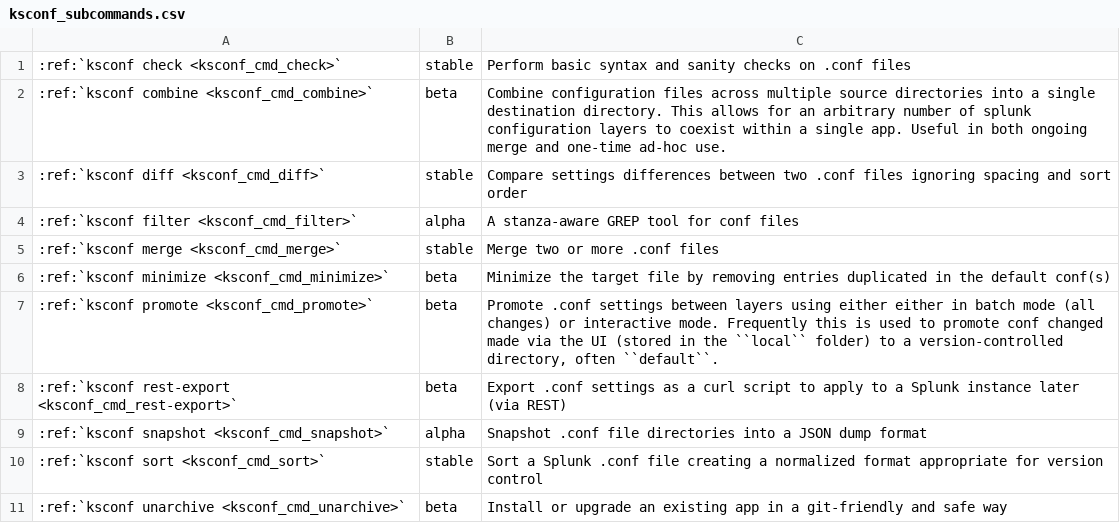
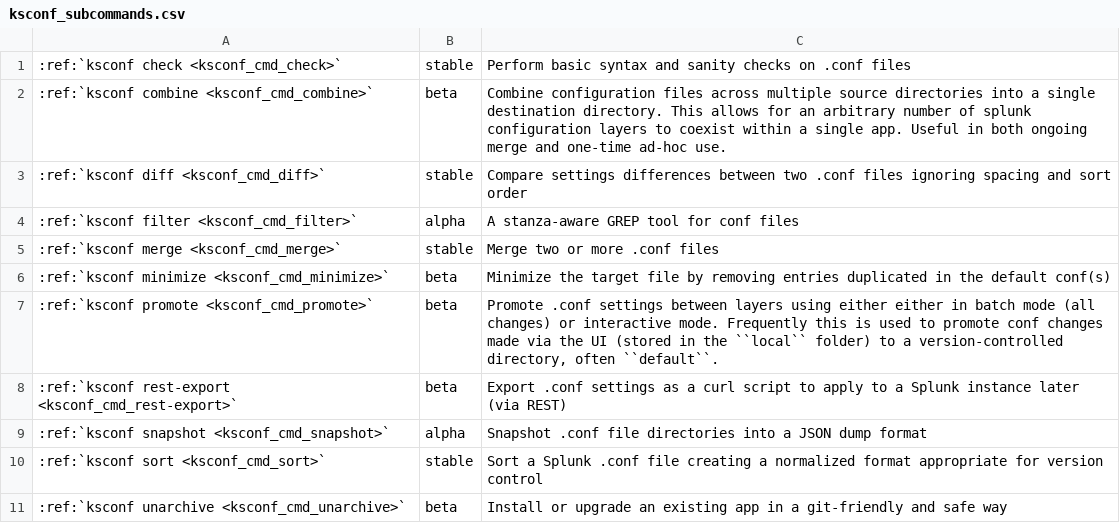
Before and after one commit to Kintyre/ksconf, a CSV file: docs/source/dyn/ksconf_subcommands.csv, drawn as a sheet.

Commit message:
Massive docs typo cleanup
Besides fixing a hundred typos, the following changes were made:

- Add new script to make the docs and launch a live copy in your browser.
- Add a lift-n-shift example to filter.
- Add a "contact us" page with some basic contact info.  (Mostly pulled in from
  the main README)
- Add ksconf merge example to docs (moved in from CLI help)
- Add all-in-one TA indexing tier example
- Add notes on how to un-minimize a configuration using merge.  (Partially
  moved from cli docs for minimize)
- Rework the entire write up on the "--explode-default" option for minimize.
- Add notes about pre-commit versions;  Upgrade them from the examples show,
  but don't feel the need to keep up with ksconf releases in general.
- Add note demonstrating the use of the pre-commit "SKIP" mechanism.
- Note a workaround for 'git ksdiff' if the 'git-difftool' command isn't
  working correctly.
- Note about API stability (vs CLI stability which is the higher priority)
- Revamp, confirm, and expand notes about how Splunk updates .conf files.
- Bump license copyright year

Squashed commit of the following:

commit 28eab1d4037e8a15561b0637072f77833a629c67
Author: Lowell Alleman <lowell@kintyre.co>
Date:   Tue Feb 26 21:11:00 2019 -0500

    Massive docs typo fix round 2

commit ba129bd0a69d93d4632b93f47d44e227f833b5cf
Author: Lowell Alleman <lowell@kintyre.co>
Date:   Fri Feb 22 18:40:36 2019 -0500

    Lots of docs typos

```diff
--- a/docs/source/dyn/ksconf_subcommands.csv
+++ b/docs/source/dyn/ksconf_subcommands.csv
@@ -6,3 +6,3 @@
 :ref:`ksconf minimize <ksconf_cmd_minimize>`,beta,Minimize the target file by removing entries duplicated in the default conf(s)
-:ref:`ksconf promote <ksconf_cmd_promote>`,beta,"Promote .conf settings between layers using either either in batch mode (all changes) or interactive mode.  Frequently this is used to promote conf changed made via the UI (stored in the ``local`` folder) to a version-controlled directory, often ``default``. "
+:ref:`ksconf promote <ksconf_cmd_promote>`,beta,"Promote .conf settings between layers using either either in batch mode (all changes) or interactive mode.  Frequently this is used to promote conf changes made via the UI (stored in the ``local`` folder) to a version-controlled directory, often ``default``. "
 :ref:`ksconf rest-export <ksconf_cmd_rest-export>`,beta,Export .conf settings as a curl script to apply to a Splunk instance later (via REST)
```
Also changed, not shown: 35 other files.
